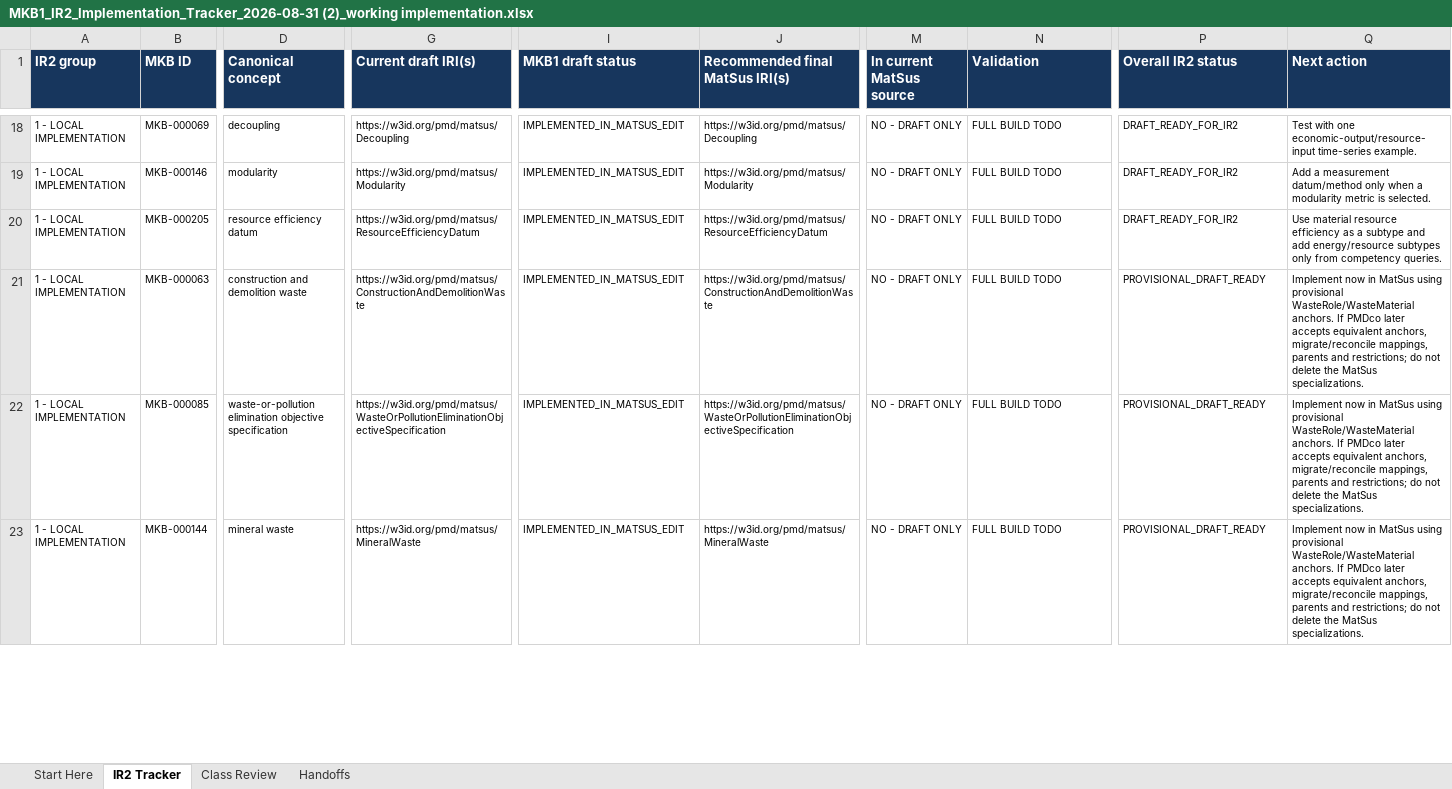
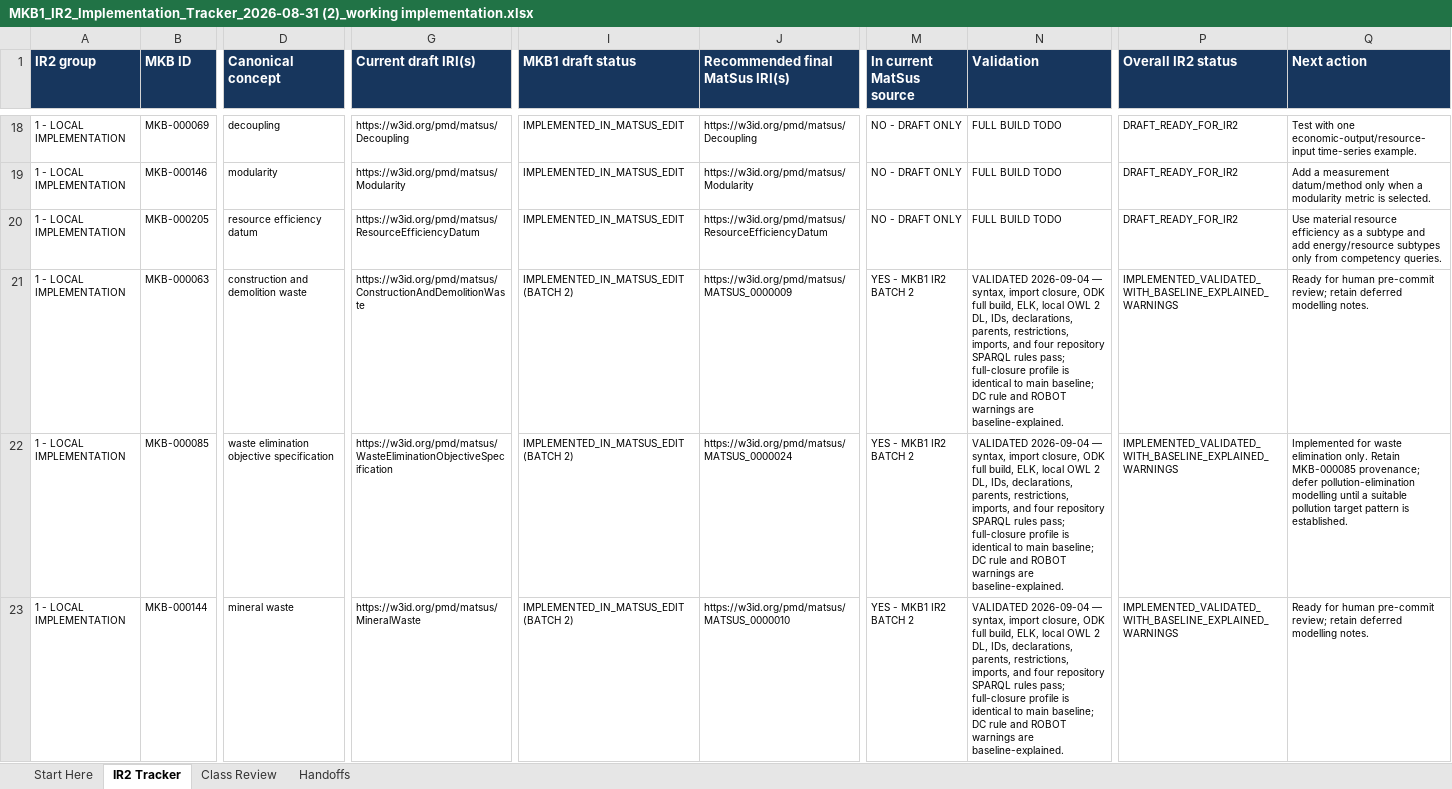
Before and after one commit to materialdigital/material-sustainability-application-ontology, an Excel workbook: audit/mkb1-ontology-reuse-alignment/MKB1_IR2_Implementation_Tracker_2026-08-31 (2)_working implementation.xlsx, sheet IR2 Tracker, drawn as a sheet; only a part is shown, gaps mark what is left out; values as stored, in another font and other column widths than the file's, no borders; conditional formats and table styles not drawn; the diff covers the shown part only; the diff names each change by its address in the sheet, - before the commit and + after, or states it on an @@ line.

Commit message:
Implement MKB1 IR2 Batch 2 provisional waste cluster

```diff
--- a/audit/mkb1-ontology-reuse-alignment/MKB1_IR2_Implementation_Tracker_2026-08-31 (2)_working implementation.xlsx (sheet IR2 Tracker)
+++ b/audit/mkb1-ontology-reuse-alignment/MKB1_IR2_Implementation_Tracker_2026-08-31 (2)_working implementation.xlsx (sheet IR2 Tracker)
-I21:I23 (MKB1 draft status): IMPLEMENTED_IN_MATSUS_EDIT
+I21:I23 (MKB1 draft status): IMPLEMENTED_IN_MATSUS_EDIT (BATCH 2)
-J21 (Recommended final MatSus IRI(s)): https://w3id.org/pmd/matsus/ConstructionAndDemolitionWaste
+J21 (Recommended final MatSus IRI(s)): https://w3id.org/pmd/matsus/MATSUS_0000009
-M21:M23 (In current MatSus source): NO - DRAFT ONLY
+M21:M23 (In current MatSus source): YES - MKB1 IR2 BATCH 2
-N21:N23 (Validation): FULL BUILD TODO
+N21:N23 (Validation): VALIDATED 2026-09-04 — syntax, import closure, ODK full build, ELK, local OWL 2 DL, IDs, declarations, parents, restrictions, imports, and four repository SPARQL rules pass; full-closure profile is identical to main baseline; DC rule and ROBOT warnings are baseline-explained.
-P21:P23 (Overall IR2 status): PROVISIONAL_DRAFT_READY
+P21:P23 (Overall IR2 status): IMPLEMENTED_VALIDATED_WITH_BASELINE_EXPLAINED_WARNINGS
-Q21 (Next action): Implement now in MatSus using provisional WasteRole/WasteMaterial anchors. If PMDco later accepts equivalent anchors, migrate/reconcile mappings, parents and restrictions; do not delete the MatSus specializations.
+Q21 (Next action): Ready for human pre-commit review; retain deferred modelling notes.
-D22 (Canonical concept): waste-or-pollution elimination objective…
+D22 (Canonical concept): waste elimination objective…
-G22 (Current draft IRI(s)): https://w3id.org/pmd/matsus/WasteOrPollutionEliminationObjectiveSpecification
+G22 (Current draft IRI(s)): https://w3id.org/pmd/matsus/WasteEliminationObjectiveSpecification
-J22 (Recommended final MatSus IRI(s)): https://w3id.org/pmd/matsus/WasteOrPollutionEliminationObjectiveSpecification
+J22 (Recommended final MatSus IRI(s)): https://w3id.org/pmd/matsus/MATSUS_0000024
-Q22 (Next action): Implement now in MatSus using provisional WasteRole/WasteMaterial anchors. If PMDco later accepts equivalent anchors, migrate/reconcile mappings, parents and restrictions; do not delete the MatSus specializations.
+Q22 (Next action): Implemented for waste elimination only. Retain MKB-000085 provenance; defer pollution-elimination modelling until a suitable pollution target pattern is established.
-J23 (Recommended final MatSus IRI(s)): https://w3id.org/pmd/matsus/MineralWaste
+J23 (Recommended final MatSus IRI(s)): https://w3id.org/pmd/matsus/MATSUS_0000010
-Q23 (Next action): Implement now in MatSus using provisional WasteRole/WasteMaterial anchors. If PMDco later accepts equivalent anchors, migrate/reconcile mappings, parents and restrictions; do not delete the MatSus specializations.
+Q23 (Next action): Ready for human pre-commit review; retain deferred modelling notes.
```
Also changed, not shown: 64 edited cells elsewhere in this sheet, sheet Class Review, 3 other files.
